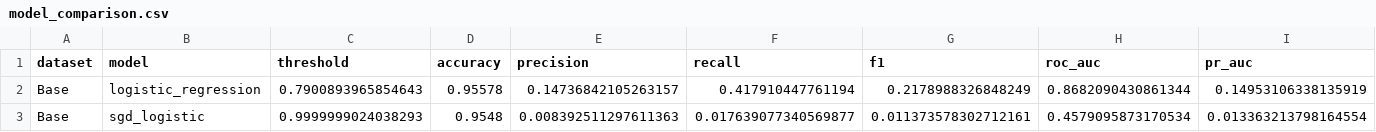
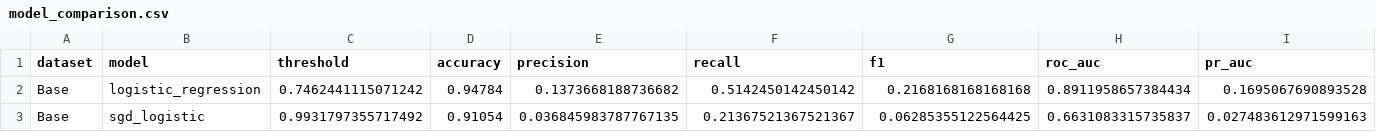
Before and after one commit to KennyDao1324/ai4cyber-fraud, a CSV file: outputs/base/model_comparison.csv, drawn as a sheet; only a part is shown; the diff covers the shown part only; the diff names each change by its address in the sheet, - before the commit and + after, or states it on an @@ line.

```diff
--- a/outputs/base/model_comparison.csv
+++ b/outputs/base/model_comparison.csv
-C2 (threshold): 0.7900893965854643
+C2 (threshold): 0.7462441115071242
-D2 (accuracy): 0.95578
+D2 (accuracy): 0.94784
-E2 (precision): 0.14736842105263157
+E2 (precision): 0.1373668188736682
-F2 (recall): 0.417910447761194
+F2 (recall): 0.5142450142450142
-G2 (f1): 0.2178988326848249
+G2 (f1): 0.2168168168168168
-H2 (roc_auc): 0.8682090430861344
+H2 (roc_auc): 0.8911958657384434
-I2 (pr_auc): 0.14953106338135919
+I2 (pr_auc): 0.1695067690893528
-C3 (threshold): 0.9999999024038293
+C3 (threshold): 0.9931797355717492
-D3 (accuracy): 0.9548
+D3 (accuracy): 0.91054
-E3 (precision): 0.008392511297611363
+E3 (precision): 0.036845983787767135
-F3 (recall): 0.017639077340569877
+F3 (recall): 0.21367521367521367
-G3 (f1): 0.011373578302712161
+G3 (f1): 0.06285355122564425
-H3 (roc_auc): 0.4579095873170534
+H3 (roc_auc): 0.6631083315735837
-I3 (pr_auc): 0.013363213798164554
+I3 (pr_auc): 0.027483612971599163
```
Also changed, not shown: 34 edited cells elsewhere in this file, outputs/variant_i/model_comparison.csv, outputs/variant_ii/model_comparison.csv, 33 other files.
